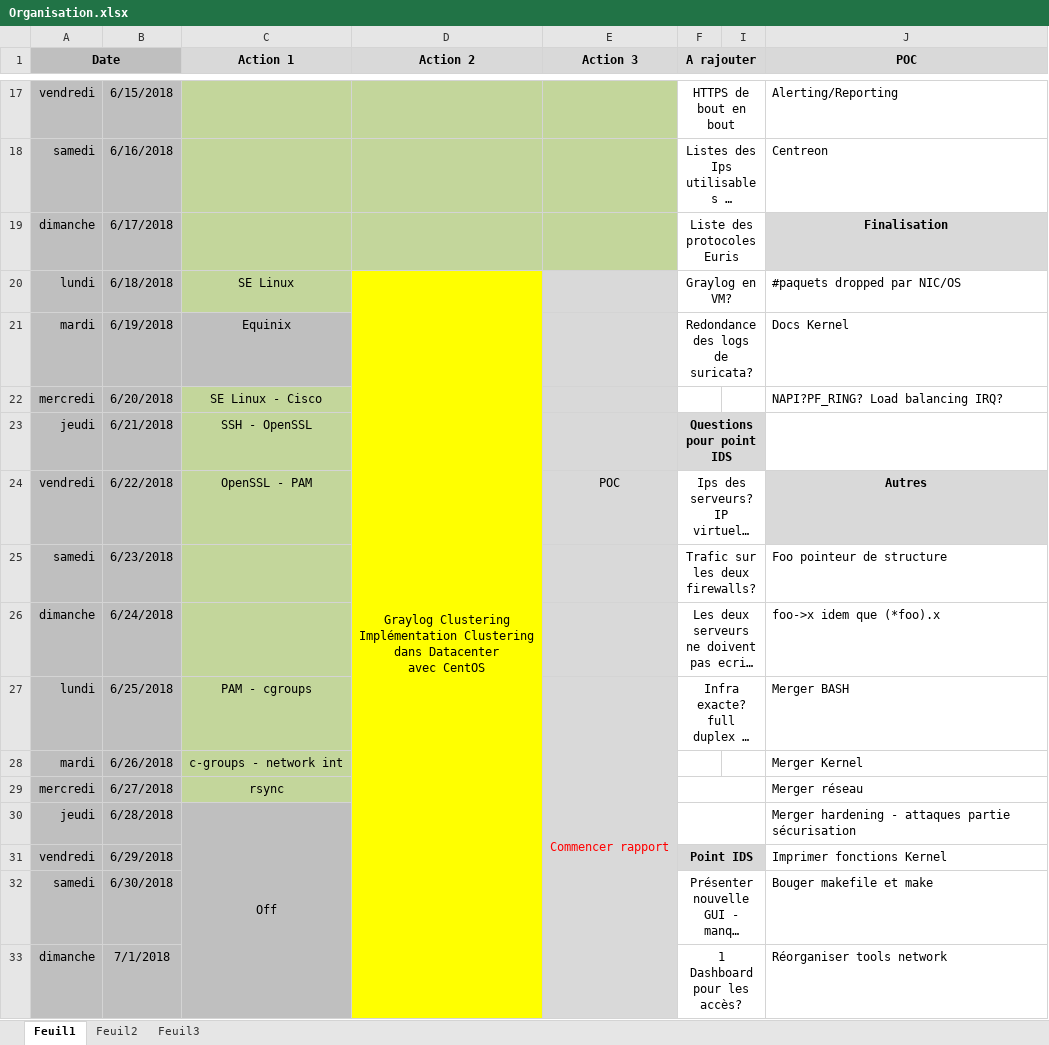
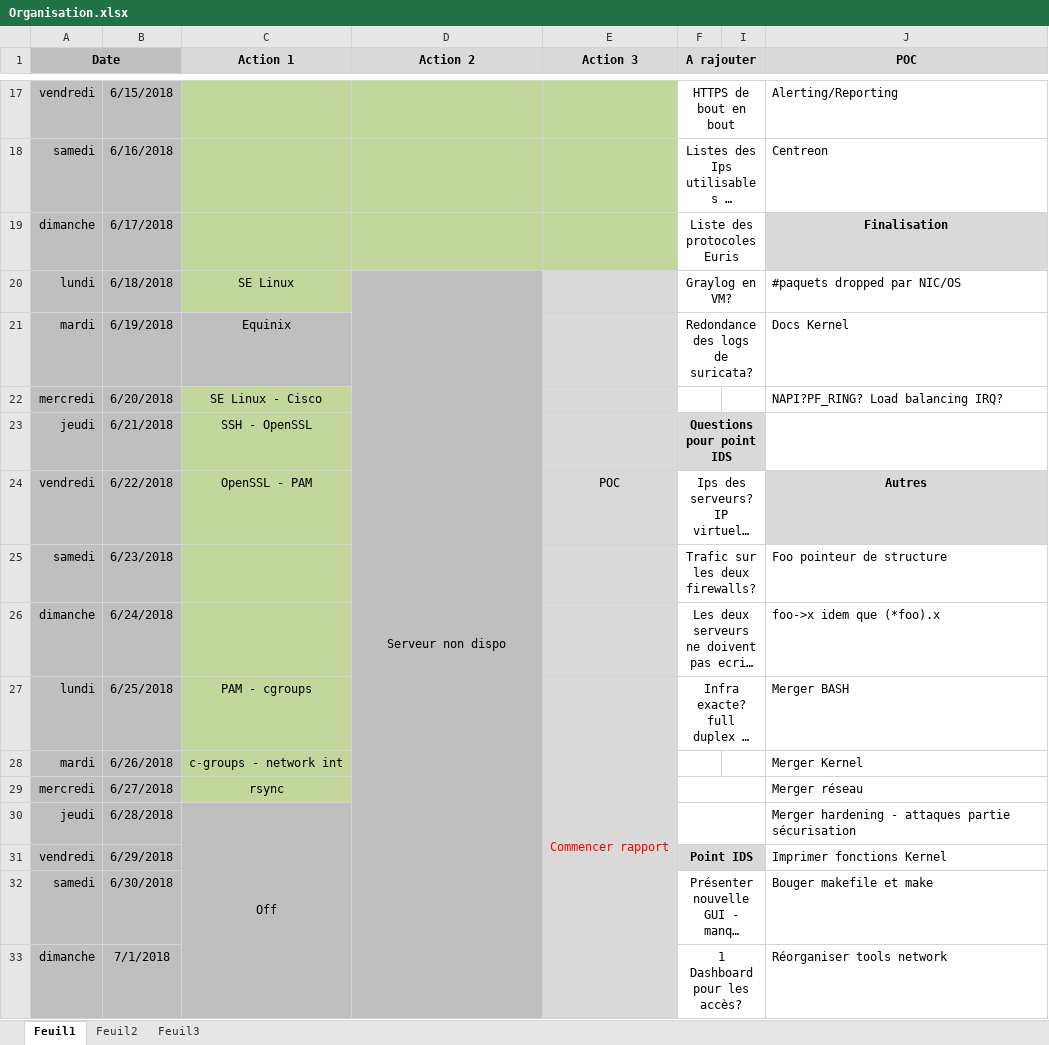
Before and after one commit to bruno-bettuzzi/Repo, an Excel workbook: Organisation.xlsx, sheet Feuil1, drawn as a sheet; only a part is shown, gaps mark what is left out; long unchanged cells end in …; values as stored, in another font and other column widths than the file's, no borders; ↵ is a line break in a cell; the diff covers the shown part only; the diff names each change by its address in the sheet, - before the commit and + after, or states it on an @@ line.

```diff
--- a/Organisation.xlsx (sheet Feuil1)
+++ b/Organisation.xlsx (sheet Feuil1)
-D20 (Action 2): Graylog Clustering ↵ Implémentation Clustering ↵ dans Datacenter ↵ avec CentOS
+D20 (Action 2): Serveur non dispo
-D20:D33 fill: #FFFF00
+D20:D33 fill: #BFBFBF
-D20:D40 merged
+D20:D33 merged
```
Also changed, not shown: 2 edited cells, cell formats and merged cells elsewhere in this sheet, 7 other files.
